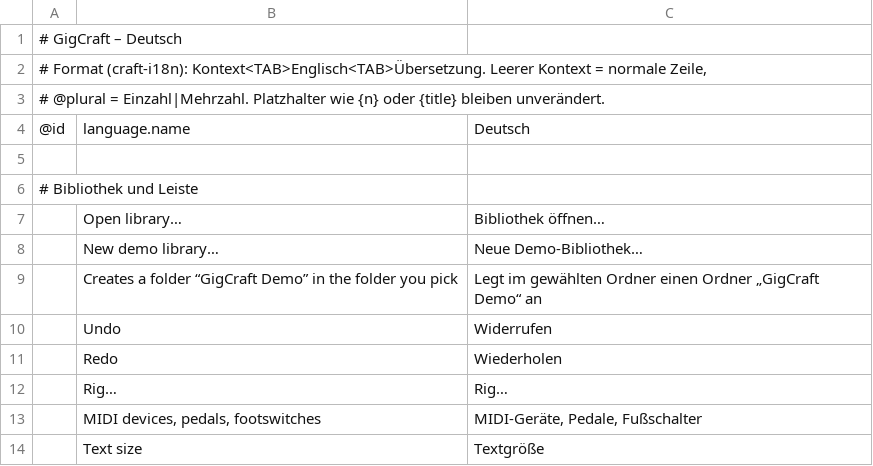
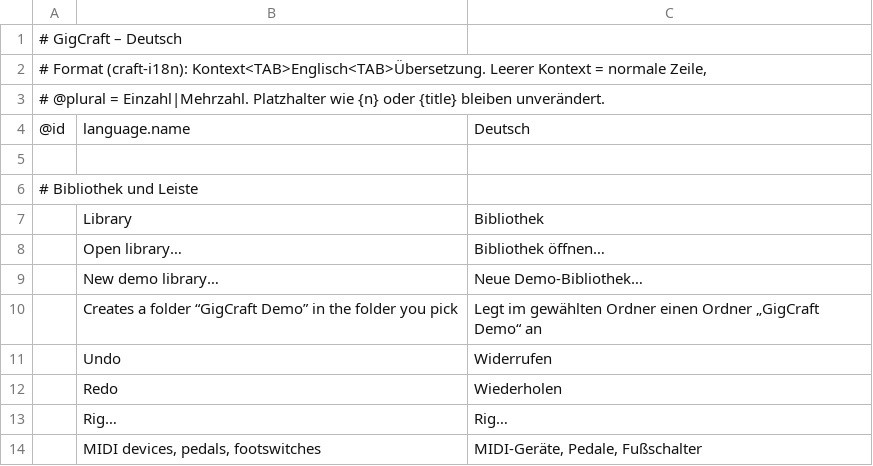
Before and after one commit to its-sven/gigcraft, a TSV file: crates/gigcraft-ui-egui/i18n/de.tsv, drawn as a sheet; only a part is shown; the shorter side is filled out with more unchanged rows; the diff names each change by its address in the sheet, - before the commit and + after, or states it on an @@ line.

```diff
--- a/crates/gigcraft-ui-egui/i18n/de.tsv
+++ b/crates/gigcraft-ui-egui/i18n/de.tsv
+row 7:  | Library | Bibliothek
```
Also changed, not shown: 26 other files.
